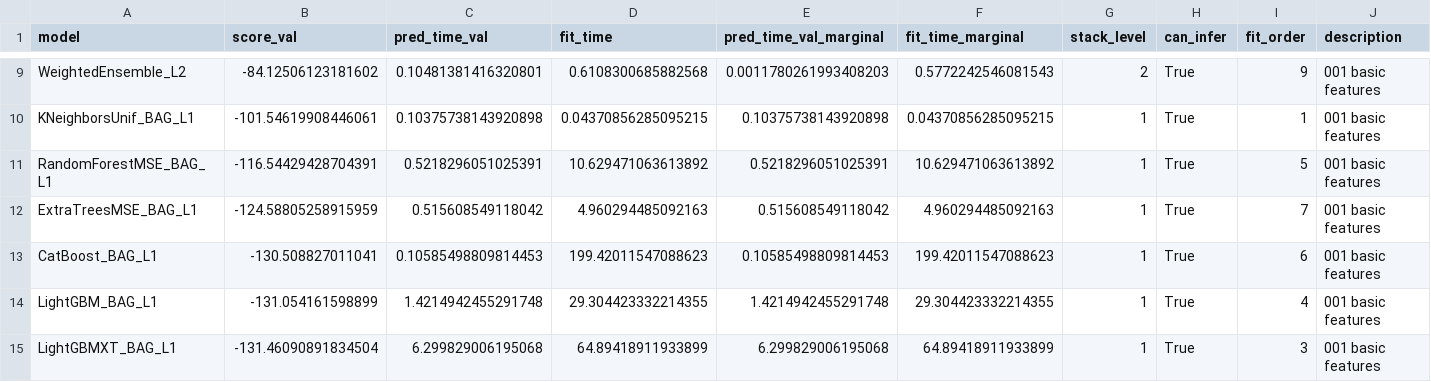
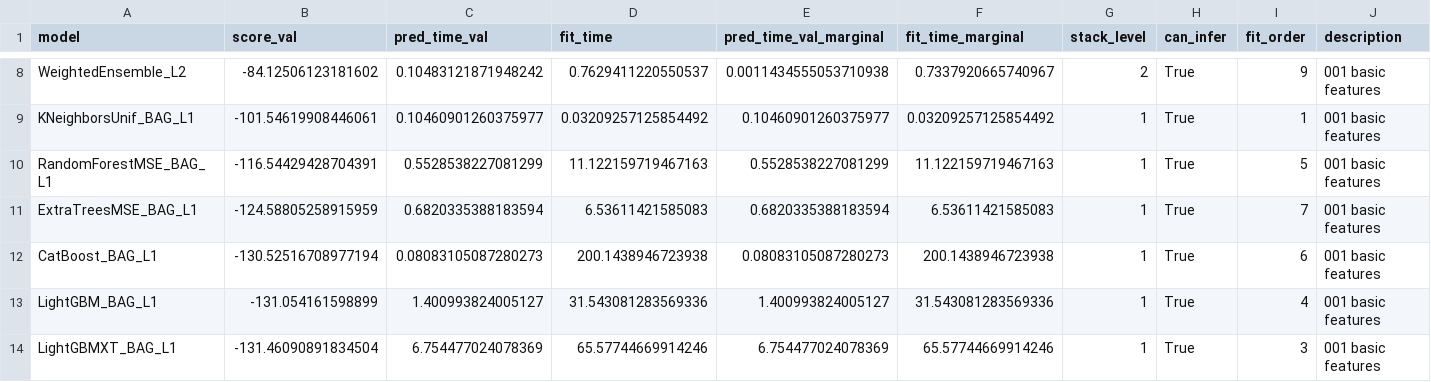
Before and after one commit to javier-cp6/udacity_nd009t-c1-intro-to-ml-project-starter, a CSV file: leaderboard.csv, drawn as a sheet; only a part is shown, gaps mark what is left out; addresses are those after the commit; the diff covers the shown part only; the diff names each change by its address in the sheet, - before the commit and + after, or states it on an @@ line.

```diff
--- a/leaderboard.csv
+++ b/leaderboard.csv
-C8 (pred_time_val): 0.10481381416320801
+C8 (pred_time_val): 0.10483121871948242
-D8 (fit_time): 0.6108300685882568
+D8 (fit_time): 0.7629411220550537
-E8 (pred_time_val_marginal): 0.0011780261993408203
+E8 (pred_time_val_marginal): 0.0011434555053710938
-F8 (fit_time_marginal): 0.5772242546081543
+F8 (fit_time_marginal): 0.7337920665740967
-C9 (pred_time_val): 0.10375738143920898
+C9 (pred_time_val): 0.10460901260375977
-D9 (fit_time): 0.04370856285095215
+D9 (fit_time): 0.03209257125854492
-E9 (pred_time_val_marginal): 0.10375738143920898
+E9 (pred_time_val_marginal): 0.10460901260375977
-F9 (fit_time_marginal): 0.04370856285095215
+F9 (fit_time_marginal): 0.03209257125854492
-C10 (pred_time_val): 0.5218296051025391
+C10 (pred_time_val): 0.5528538227081299
-D10 (fit_time): 10.629471063613892
+D10 (fit_time): 11.122159719467163
-E10 (pred_time_val_marginal): 0.5218296051025391
+E10 (pred_time_val_marginal): 0.5528538227081299
-F10 (fit_time_marginal): 10.629471063613892
+F10 (fit_time_marginal): 11.122159719467163
-C11 (pred_time_val): 0.515608549118042
+C11 (pred_time_val): 0.6820335388183594
-D11 (fit_time): 4.960294485092163
+D11 (fit_time): 6.53611421585083
-E11 (pred_time_val_marginal): 0.515608549118042
+E11 (pred_time_val_marginal): 0.6820335388183594
-F11 (fit_time_marginal): 4.960294485092163
+F11 (fit_time_marginal): 6.53611421585083
-B12 (score_val): -130.508827011041
+B12 (score_val): -130.52516708977194
-C12 (pred_time_val): 0.10585498809814453
+C12 (pred_time_val): 0.08083105087280273
-D12 (fit_time): 199.42011547088623
+D12 (fit_time): 200.1438946723938
-E12 (pred_time_val_marginal): 0.10585498809814453
+E12 (pred_time_val_marginal): 0.08083105087280273
-F12 (fit_time_marginal): 199.42011547088623
+F12 (fit_time_marginal): 200.1438946723938
-C13 (pred_time_val): 1.4214942455291748
+C13 (pred_time_val): 1.400993824005127
-D13 (fit_time): 29.304423332214355
+D13 (fit_time): 31.543081283569336
-E13 (pred_time_val_marginal): 1.4214942455291748
+E13 (pred_time_val_marginal): 1.400993824005127
-F13 (fit_time_marginal): 29.304423332214355
+F13 (fit_time_marginal): 31.543081283569336
-C14 (pred_time_val): 6.299829006195068
+C14 (pred_time_val): 6.754477024078369
-D14 (fit_time): 64.89418911933899
+D14 (fit_time): 65.57744669914246
-E14 (pred_time_val_marginal): 6.299829006195068
+E14 (pred_time_val_marginal): 6.754477024078369
-F14 (fit_time_marginal): 64.89418911933899
+F14 (fit_time_marginal): 65.57744669914246
```
Also changed, not shown: 1 removed row and 35 edited cells elsewhere in this file, leaderboard_hpo.csv, submission.csv, 9 other files.
